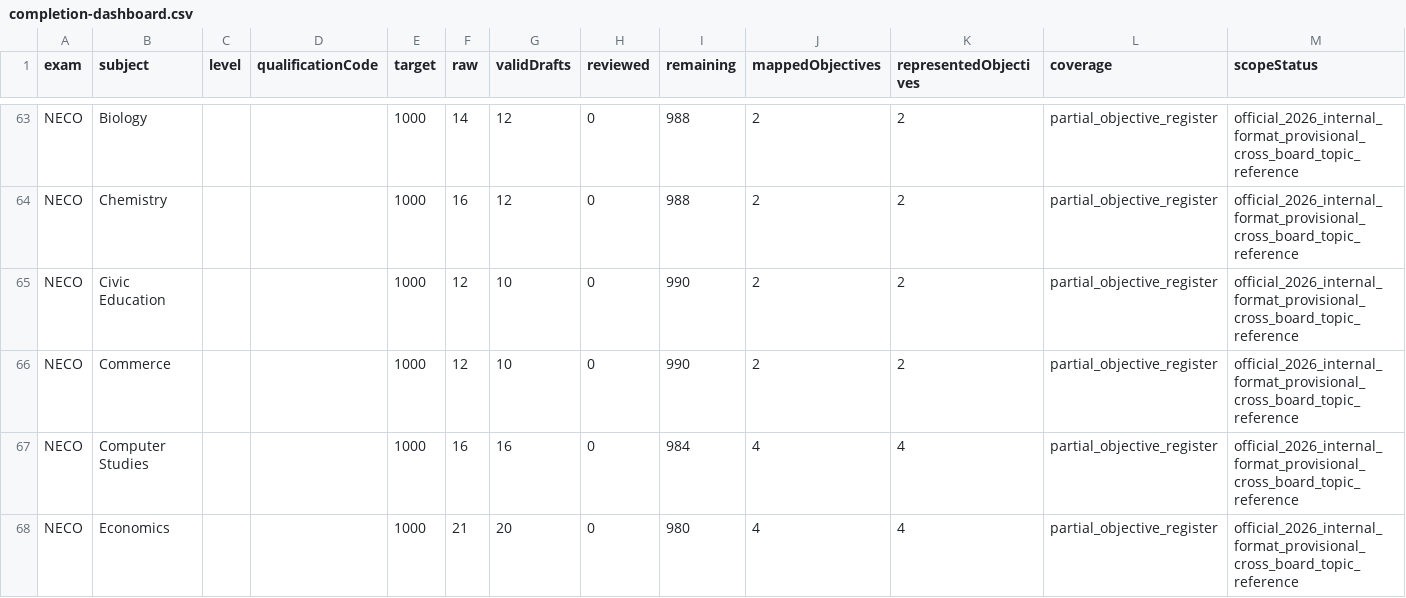
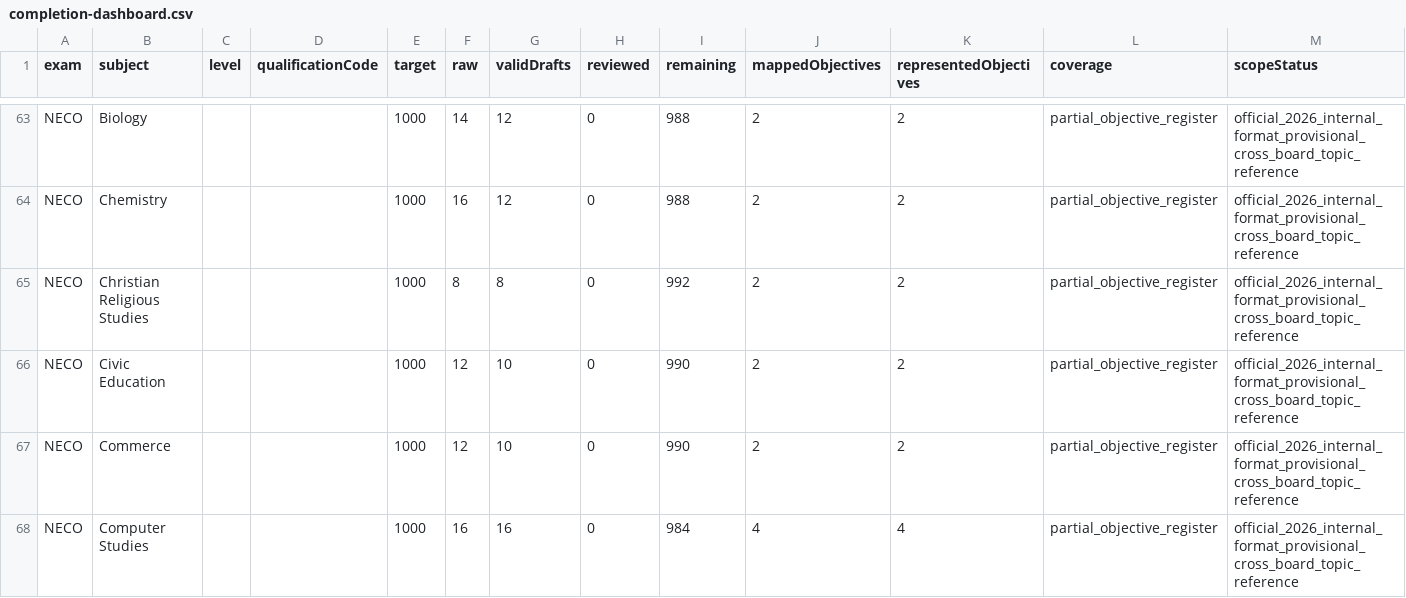
Before and after one commit to Ndobal/ndovera, a CSV file: question-data/audits/completion-dashboard.csv, drawn as a sheet; only a part is shown, gaps mark what is left out; the shorter side is filled out with more unchanged rows.

```diff
--- a/question-data/audits/completion-dashboard.csv
+++ b/question-data/audits/completion-dashboard.csv
@@ -64,2 +64,3 @@ NECO,Biology,,,1000,14,12,0,988,2,2,partial_objective_register,official_2026_int
 NECO,Chemistry,,,1000,16,12,0,988,2,2,partial_objective_register,official_2026_internal_format_provisional_cross_board_topic_reference
+NECO,Christian Religious Studies,,,1000,8,8,0,992,2,2,partial_objective_register,official_2026_internal_format_provisional_cross_board_topic_reference
 NECO,Civic Education,,,1000,12,10,0,990,2,2,partial_objective_register,official_2026_internal_format_provisional_cross_board_topic_reference
```
Also changed, not shown: question-data/audits/syllabus-coverage.csv, 7 other files.
